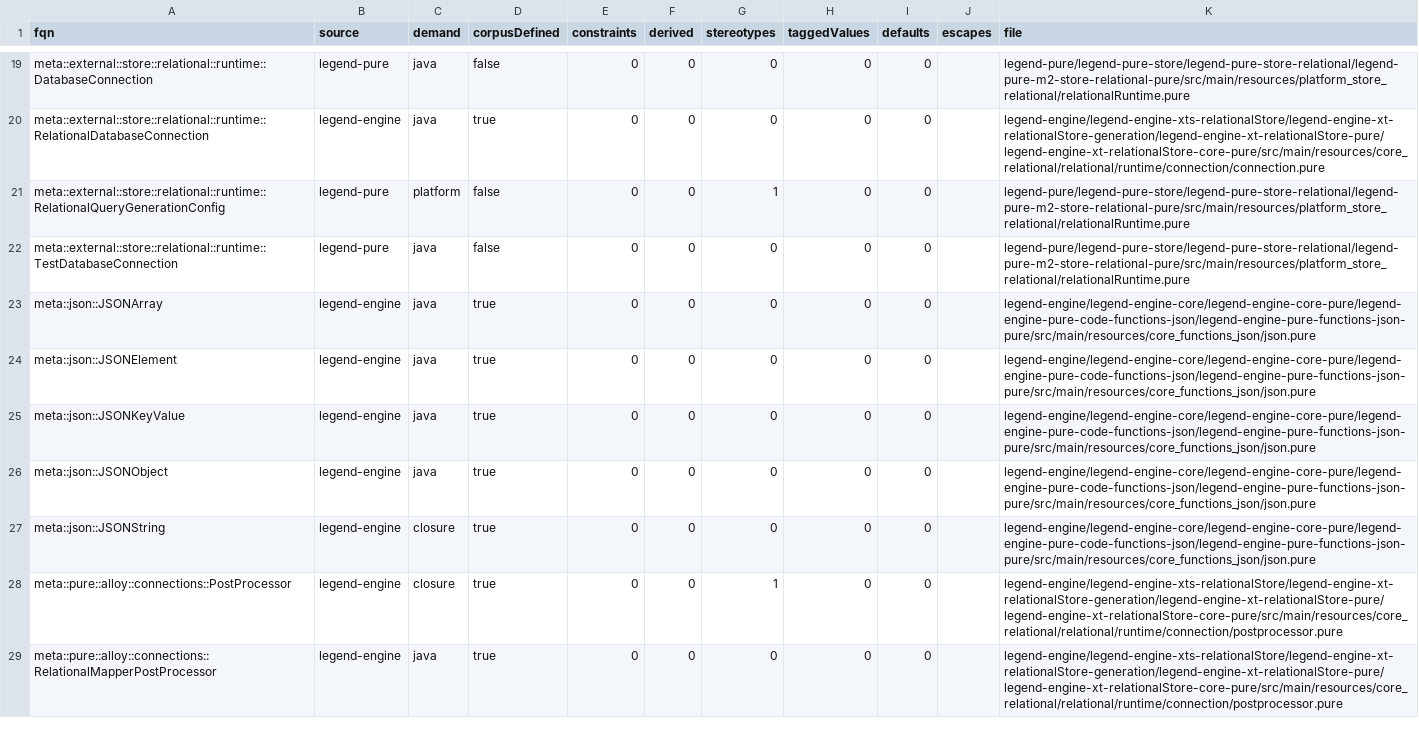
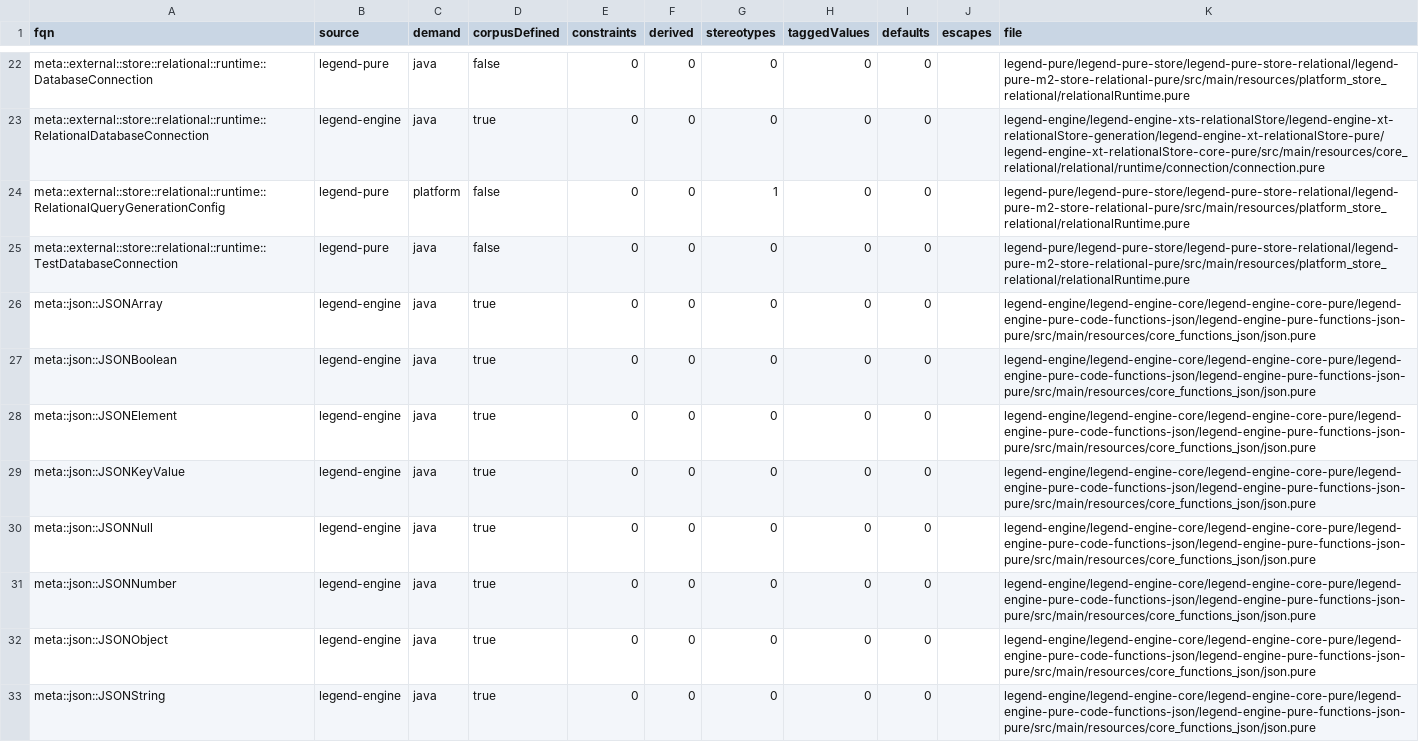
Before and after one commit to kevin-m-knight-gs/legend-lite, a TSV file: docs/PRELUDE_MODULE_CENSUS_2026_09_08.tsv, drawn as a sheet; only a part is shown, gaps mark what is left out; the shorter side is filled out with more unchanged rows; the diff covers the shown part only.

```diff
--- a/docs/PRELUDE_MODULE_CENSUS_2026_09_08.tsv
+++ b/docs/PRELUDE_MODULE_CENSUS_2026_09_08.tsv
@@ -23,5 +26,8 @@ meta::external::store::relational::runtime::TestDatabaseConnection	legend-pure	j
 meta::json::JSONArray	legend-engine	java	true	0	0	0	0	0		legend-engine/legend-engine-core/legend-engine-core-pure/legend-engine-pure-code-functions-json/legend-engine-pure-functions-json-pure/src/main/resources/core_functions_json/json.pure
+meta::json::JSONBoolean	legend-engine	java	true	0	0	0	0	0		legend-engine/legend-engine-core/legend-engine-core-pure/legend-engine-pure-code-functions-json/legend-engine-pure-functions-json-pure/src/main/resources/core_functions_json/json.pure
 meta::json::JSONElement	legend-engine	java	true	0	0	0	0	0		legend-engine/legend-engine-core/legend-engine-core-pure/legend-engine-pure-code-functions-json/legend-engine-pure-functions-json-pure/src/main/resources/core_functions_json/json.pure
 meta::json::JSONKeyValue	legend-engine	java	true	0	0	0	0	0		legend-engine/legend-engine-core/legend-engine-core-pure/legend-engine-pure-code-functions-json/legend-engine-pure-functions-json-pure/src/main/resources/core_functions_json/json.pure
+meta::json::JSONNull	legend-engine	java	true	0	0	0	0	0		legend-engine/legend-engine-core/legend-engine-core-pure/legend-engine-pure-code-functions-json/legend-engine-pure-functions-json-pure/src/main/resources/core_functions_json/json.pure
+meta::json::JSONNumber	legend-engine	java	true	0	0	0	0	0		legend-engine/legend-engine-core/legend-engine-core-pure/legend-engine-pure-code-functions-json/legend-engine-pure-functions-json-pure/src/main/resources/core_functions_json/json.pure
 meta::json::JSONObject	legend-engine	java	true	0	0	0	0	0		legend-engine/legend-engine-core/legend-engine-core-pure/legend-engine-pure-code-functions-json/legend-engine-pure-functions-json-pure/src/main/resources/core_functions_json/json.pure
-meta::json::JSONString	legend-engine	closure	true	0	0	0	0	0		legend-engine/legend-engine-core/legend-engine-core-pure/legend-engine-pure-code-functions-json/legend-engine-pure-functions-json-pure/src/main/resources/core_functions_json/json.pure
+meta::json::JSONString	legend-engine	java	true	0	0	0	0	0		legend-engine/legend-engine-core/legend-engine-core-pure/legend-engine-pure-code-functions-json/legend-engine-pure-functions-json-pure/src/main/resources/core_functions_json/json.pure
```
Also changed, not shown: 13 added rows and 14 edited cells elsewhere in this file, 6 other files.
